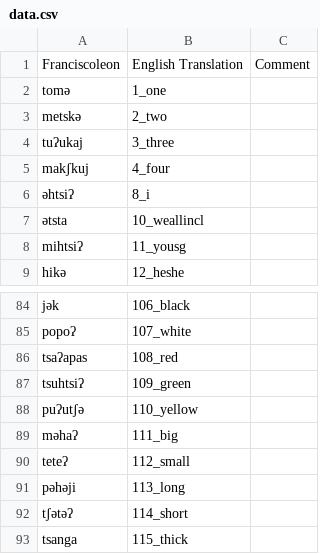
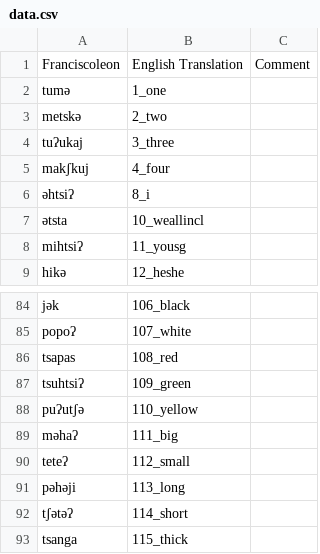
Before and after one commit to lexibank/mixezoqueanvoices, a CSV file: raw/data/Franciscoleon/data.csv, drawn as a sheet; only a part is shown, gaps mark what is left out.

Commit message:
Update data.csv

```diff
--- a/raw/data/Franciscoleon/data.csv
+++ b/raw/data/Franciscoleon/data.csv
@@ -1,3 +1,3 @@
 Franciscoleon,English Translation,Comment
-tomə,1_one,
+tumə,1_one,
 metskə,2_two,
@@ -85,3 +85,3 @@ jək,106_black,
 popoʔ,107_white,
-tsaʔapas,108_red,
+tsapas,108_red,
 tsuhtsiʔ,109_green,
```
